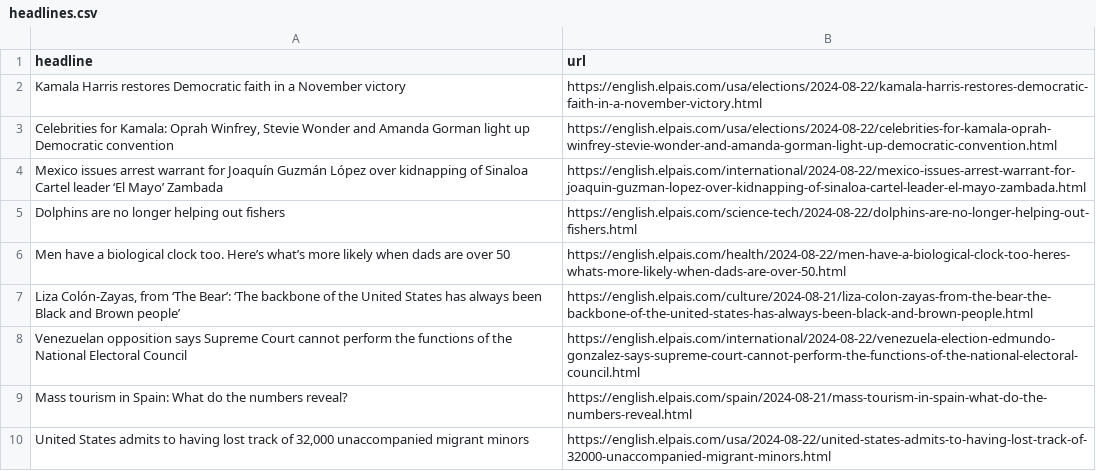
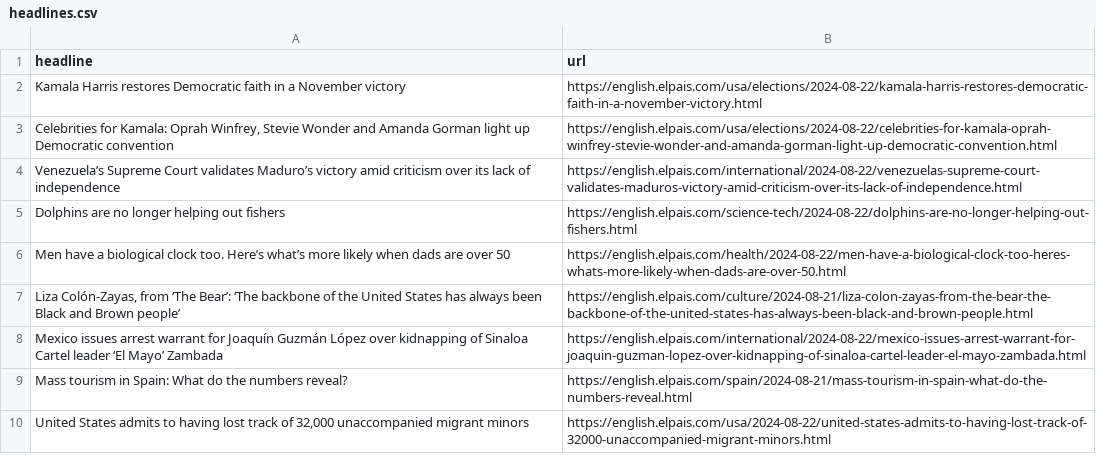
Before and after one commit to patvoe/lede-2024-auto-scraper, a CSV file: headlines.csv, drawn as a sheet; only a part is shown.

```diff
--- a/headlines.csv
+++ b/headlines.csv
@@ -3,3 +3,3 @@ Kamala Harris restores Democratic faith in a November victory ,https://english.e
 "Celebrities for Kamala: Oprah Winfrey, Stevie Wonder and Amanda Gorman light up Democratic convention",https://english.elpais.com/usa/elections/2024-08-22/celebrities-for-kamala-oprah-winfrey-stevie-wonder-and-amanda-gorman-light-up-democratic-convention.html
-Mexico issues arrest warrant for Joaquín Guzmán López over kidnapping of Sinaloa Cartel leader ‘El Mayo’ Zambada,https://english.elpais.com/international/2024-08-22/mexico-issues-arrest-warrant-for-joaquin-guzman-lopez-over-kidnapping-of-sinaloa-cartel-leader-el-mayo-zambada.html
+Venezuela’s Supreme Court validates Maduro’s victory amid criticism over its lack of independence,https://english.elpais.com/international/2024-08-22/venezuelas-supreme-court-validates-maduros-victory-amid-criticism-over-its-lack-of-independence.html
 Dolphins are no longer helping out fishers,https://english.elpais.com/science-tech/2024-08-22/dolphins-are-no-longer-helping-out-fishers.html
@@ -7,3 +7,3 @@ Men have a biological clock too. Here’s what’s more likely when dads are ove
 "Liza Colón-Zayas, from ‘The Bear’: ‘The backbone of the United States has always been Black and Brown people’",https://english.elpais.com/culture/2024-08-21/liza-colon-zayas-from-the-bear-the-backbone-of-the-united-states-has-always-been-black-and-brown-people.html
-Venezuelan opposition says Supreme Court cannot perform the functions of the National Electoral Council,https://english.elpais.com/international/2024-08-22/venezuela-election-edmundo-gonzalez-says-supreme-court-cannot-perform-the-functions-of-the-national-electoral-council.html
+Mexico issues arrest warrant for Joaquín Guzmán López over kidnapping of Sinaloa Cartel leader ‘El Mayo’ Zambada,https://english.elpais.com/international/2024-08-22/mexico-issues-arrest-warrant-for-joaquin-guzman-lopez-over-kidnapping-of-sinaloa-cartel-leader-el-mayo-zambada.html
 Mass tourism in Spain: What do the numbers reveal?,https://english.elpais.com/spain/2024-08-21/mass-tourism-in-spain-what-do-the-numbers-reveal.html
```
